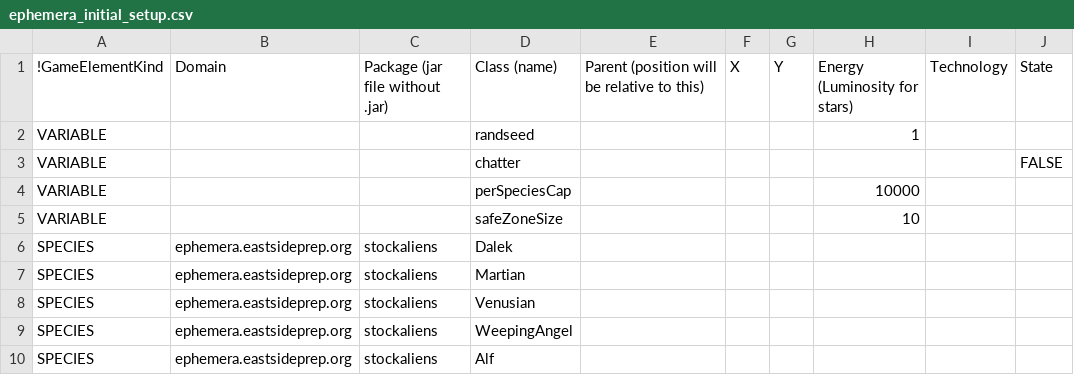
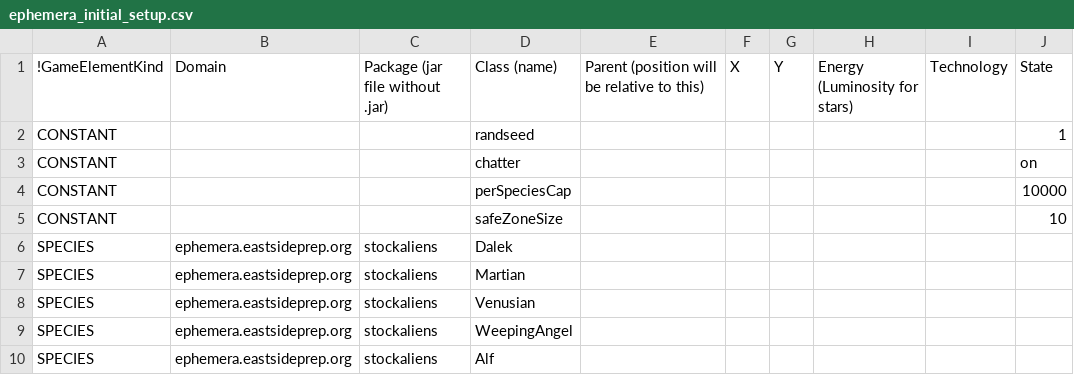
Before and after one commit to EastsidePreparatorySchool/Ephemera, a CSV file: ephemera_initial_setup.csv, drawn as a sheet; only a part is shown.

Commit message:
Parser
Made parsing more consistent, elements are now called CONSTANT, value
always comes out of state field.

```diff
--- a/ephemera_initial_setup.csv
+++ b/ephemera_initial_setup.csv
@@ -1,6 +1,6 @@
 !GameElementKind,Domain,Package (jar file without .jar),Class (name),Parent (position will be relative to this),X,Y,Energy (Luminosity for stars),Technology,State
-VARIABLE,,,randseed,,,,1,,
-VARIABLE,,,chatter,,,,,,FALSE
-VARIABLE,,,perSpeciesCap,,,,10000,,
-VARIABLE,,,safeZoneSize,,,,10,,
+CONSTANT,,,randseed,,,,,,1
+CONSTANT,,,chatter,,,,,,on
+CONSTANT,,,perSpeciesCap,,,,,,10000
+CONSTANT,,,safeZoneSize,,,,,,10
 SPECIES,ephemera.eastsideprep.org,stockaliens,Dalek,,,,,,
```
Also changed, not shown: 6 other files.
